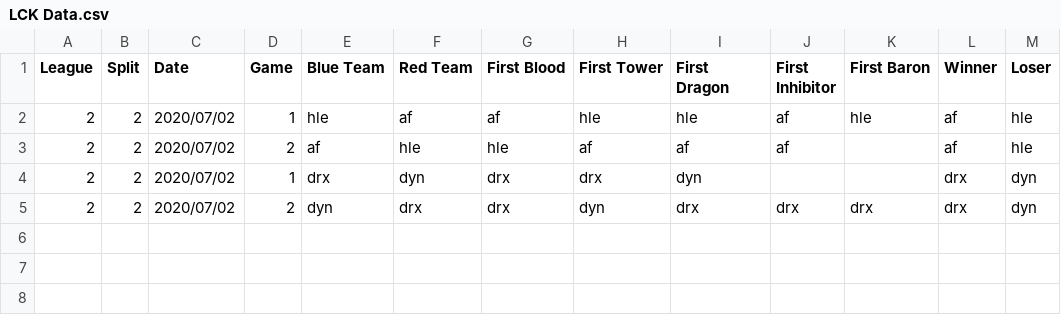
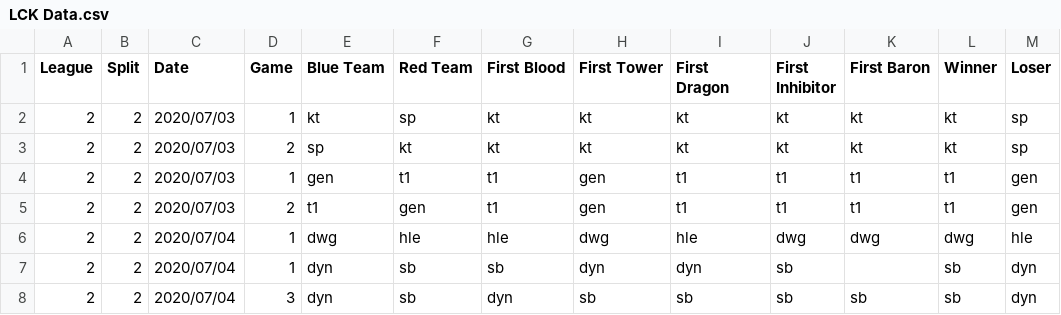
Before and after one commit to CarlisleM/league-statistics-tracker, a CSV file: Site Scraper/LCK Data.csv, drawn as a sheet.

```diff
--- a/Site Scraper/LCK Data.csv
+++ b/Site Scraper/LCK Data.csv
@@ -1,5 +1,8 @@
 League,Split,Date,Game,Blue Team,Red Team,First Blood,First Tower,First Dragon,First Inhibitor,First Baron,Winner,Loser
-2,2,2020/07/02,1,hle,af,af,hle,hle,af,hle,af,hle
-2,2,2020/07/02,2,af,hle,hle,af,af,af,,af,hle
-2,2,2020/07/02,1,drx,dyn,drx,drx,dyn,,,drx,dyn
-2,2,2020/07/02,2,dyn,drx,drx,dyn,drx,drx,drx,drx,dyn
+2,2,2020/07/03,1,kt,sp,kt,kt,kt,kt,kt,kt,sp
+2,2,2020/07/03,2,sp,kt,kt,kt,kt,kt,kt,kt,sp
+2,2,2020/07/03,1,gen,t1,t1,gen,t1,t1,t1,t1,gen
+2,2,2020/07/03,2,t1,gen,t1,gen,t1,t1,t1,t1,gen
+2,2,2020/07/04,1,dwg,hle,hle,dwg,hle,dwg,dwg,dwg,hle
+2,2,2020/07/04,1,dyn,sb,sb,dyn,dyn,sb,,sb,dyn
+2,2,2020/07/04,3,dyn,sb,dyn,sb,sb,sb,sb,sb,dyn
```
Also changed, not shown: 14 other files.
